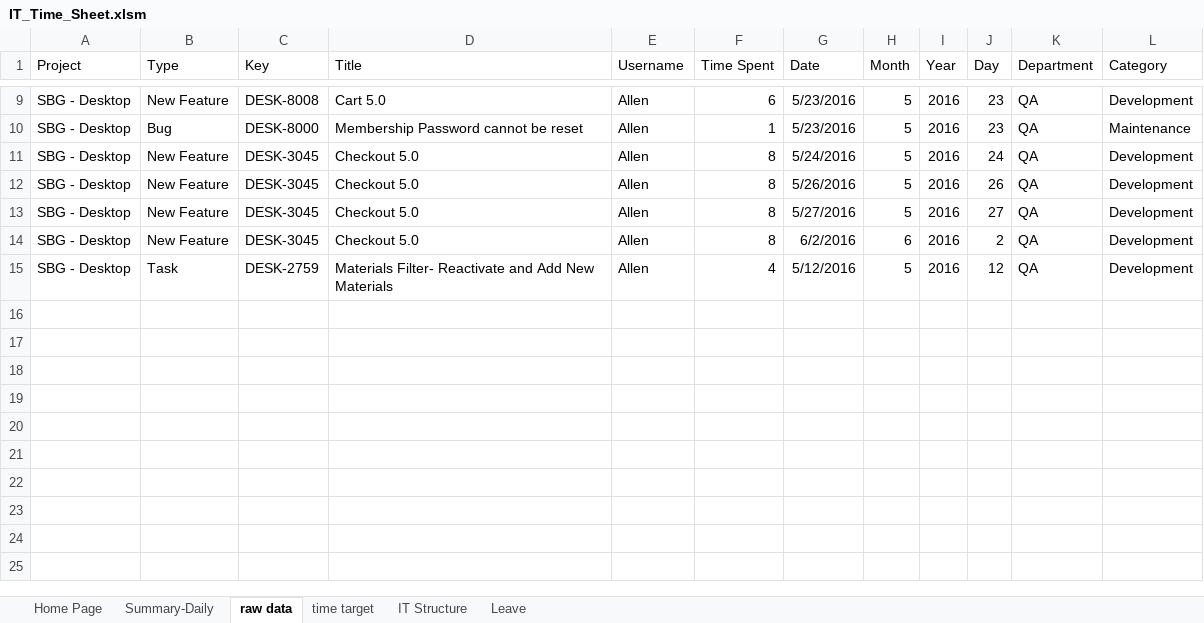
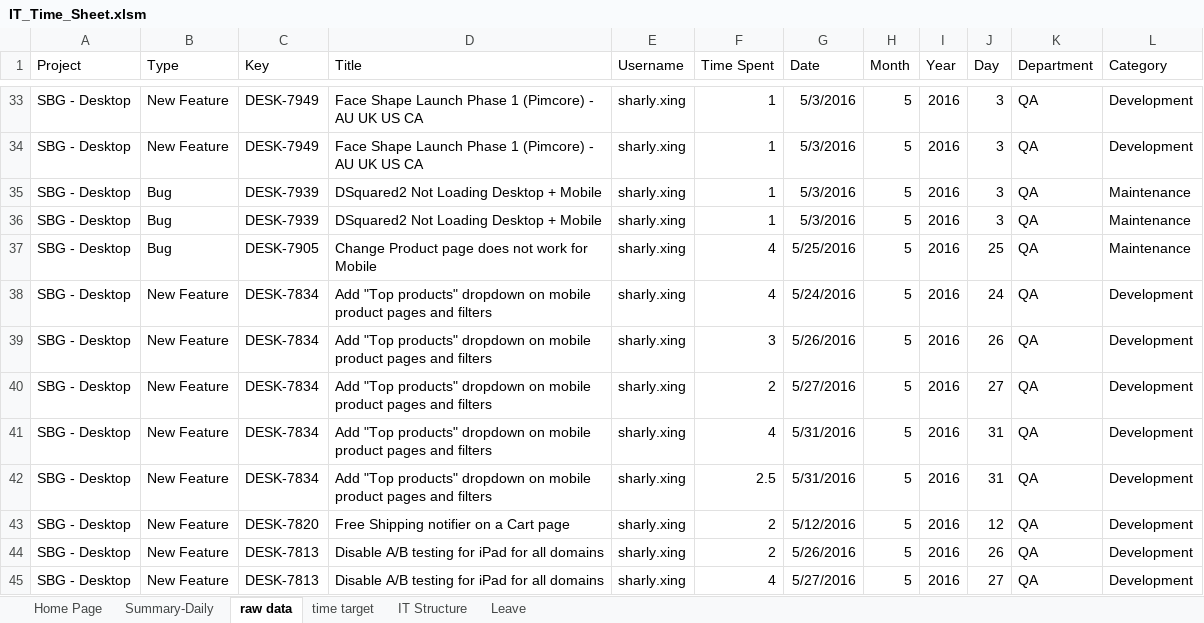
Before and after one commit to allenchliu/jira-timesheet-generator, an Excel workbook: timesheet-generator/IT_Time_Sheet.xlsm, sheet raw data, drawn as a sheet; only a part is shown, gaps mark what is left out; values as stored, in another font and other column widths than the file's, no borders; addresses are those after the commit; the diff covers the shown part only; the diff names each change by its address in the sheet, - before the commit and + after, or states it on an @@ line.

```diff
--- a/timesheet-generator/IT_Time_Sheet.xlsm (sheet raw data)
+++ b/timesheet-generator/IT_Time_Sheet.xlsm (sheet raw data)
-C33 (Key): DESK-8008
+C33 (Key): DESK-7949
-D33 (Title): Cart 5.0
+D33 (Title): Face Shape Launch Phase 1 (Pimcore) - AU UK US CA
-E33 (Username): Allen
+E33 (Username): sharly.xing
-F33 (Time Spent): 6
+F33 (Time Spent): 1
-G33 (Date): 5/23/2016
+G33 (Date): 5/3/2016
-J33 (Day): 23
+J33 (Day): 3
+row 34: SBG - Desktop | New Feature | DESK-7949 | Face Shape Launch Phase 1 (Pimcore) - AU UK US CA | sharly.xing | 1 | 5/3/2016 | 5 | 2016 | 3 | QA | Development
-C35 (Key): DESK-8000
+C35 (Key): DESK-7939
-D35 (Title): Membership Password cannot be reset
+D35 (Title): DSquared2 Not Loading Desktop + Mobile
-E35 (Username): Allen
+E35 (Username): sharly.xing
-G35 (Date): 5/23/2016
+G35 (Date): 5/3/2016
-J35 (Day): 23
+J35 (Day): 3
+row 36: SBG - Desktop | Bug | DESK-7939 | DSquared2 Not Loading Desktop + Mobile | sharly.xing | 1 | 5/3/2016 | 5 | 2016 | 3 | QA | Maintenance
+row 37: SBG - Desktop | Bug | DESK-7905 | Change Product page does not work for Mobile | sharly.xing | 4 | 5/25/2016 | 5 | 2016 | 25 | QA | Maintenance
-C38:C41 (Key): DESK-3045
+C38:C41 (Key): DESK-7834
-D38:D41 (Title): Checkout 5.0
+D38:D41 (Title): Add "Top products" dropdown on mobile product pages and filters
-E38:E41 (Username): Allen
+E38:E41 (Username): sharly.xing
-F38 (Time Spent): 8
+F38 (Time Spent): 4
-F39 (Time Spent): 8
+F39 (Time Spent): 3
-F40 (Time Spent): 8
+F40 (Time Spent): 2
-F41 (Time Spent): 8
+F41 (Time Spent): 4
-G41 (Date): 6/2/2016
+G41 (Date): 5/31/2016
-H41 (Month): 6
+H41 (Month): 5
-J41 (Day): 2
+J41 (Day): 31
+row 42: SBG - Desktop | New Feature | DESK-7834 | Add "Top products" dropdown on mobile product pages and filters | sharly.xing | 2.5 | 5/31/2016 | 5 | 2016 | 31 | QA | Development
-B43 (Type): Task
+B43 (Type): New Feature
-C43 (Key): DESK-2759
+C43 (Key): DESK-7820
-D43 (Title): Materials Filter- Reactivate and Add New Materials
+D43 (Title): Free Shipping notifier on a Cart page
-E43 (Username): Allen
+E43 (Username): sharly.xing
-F43 (Time Spent): 4
+F43 (Time Spent): 2
+row 44: SBG - Desktop | New Feature | DESK-7813 | Disable A/B testing for iPad for all domains | sharly.xing | 2 | 5/26/2016 | 5 | 2016 | 26 | QA | Development
+row 45: SBG - Desktop | New Feature | DESK-7813 | Disable A/B testing for iPad for all domains | sharly.xing | 4 | 5/27/2016 | 5 | 2016 | 27 | QA | Development
```
Also changed, not shown: 35 added rows and 38 edited cells elsewhere in this sheet, sheet Summary-Daily, sheet Home Page, formulas that keep their value, 1 other file.
